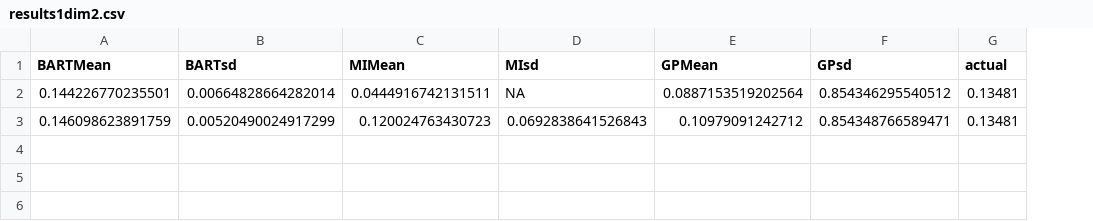
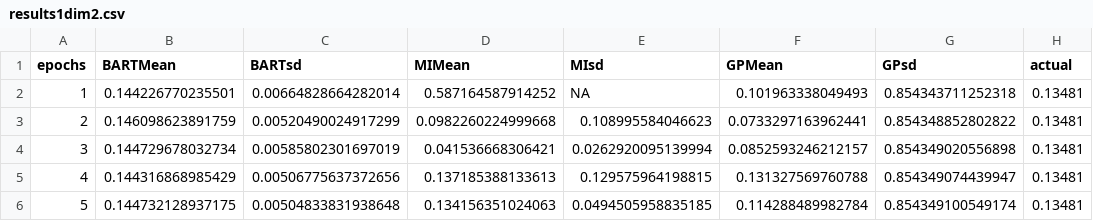
Before and after one commit to XingLLiu/BO-BART, a CSV file: results/genz/1/results1dim2.csv, drawn as a sheet; addresses are those after the commit; the diff names each change by its address in the sheet, - before the commit and + after, or states it on an @@ line.

```diff
--- a/results/genz/1/results1dim2.csv
+++ b/results/genz/1/results1dim2.csv
+column A (epochs), rows 2-3: 1 | 2
-D2 (MIMean): 0.0444916742131511
+D2 (MIMean): 0.587164587914252
-F2 (GPMean): 0.0887153519202564
+F2 (GPMean): 0.101963338049493
-G2 (GPsd): 0.854346295540512
+G2 (GPsd): 0.854343711252318
-D3 (MIMean): 0.120024763430723
+D3 (MIMean): 0.0982260224999668
-E3 (MIsd): 0.0692838641526843
+E3 (MIsd): 0.108995584046623
-F3 (GPMean): 0.10979091242712
+F3 (GPMean): 0.0733297163962441
-G3 (GPsd): 0.854348766589471
+G3 (GPsd): 0.854348852802822
+row 4: 3 | 0.144729678032734 | 0.00585802301697019 | 0.041536668306421 | 0.0262920095139994 | 0.0852593246212157 | 0.854349020556898 | 0.13481
+row 5: 4 | 0.144316868985429 | 0.00506775637372656 | 0.137185388133613 | 0.129575964198815 | 0.131327569760788 | 0.854349074439947 | 0.13481
+row 6: 5 | 0.144732128937175 | 0.00504833831938648 | 0.134156351024063 | 0.0494505958835185 | 0.114288489982784 | 0.854349100549174 | 0.13481
```
Also changed, not shown: results/genz/3/results3dim2.csv, 30 other files.
